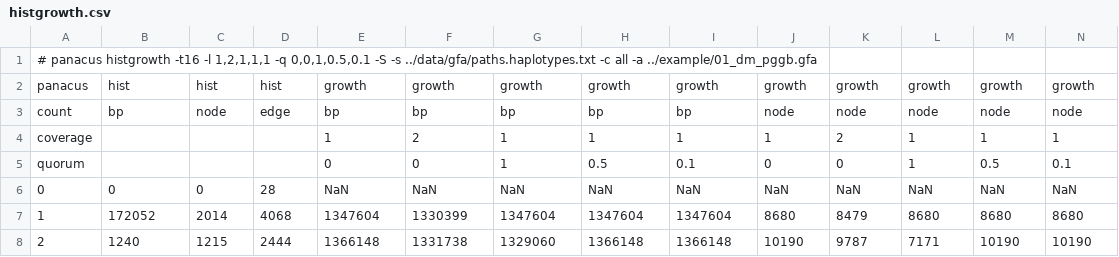
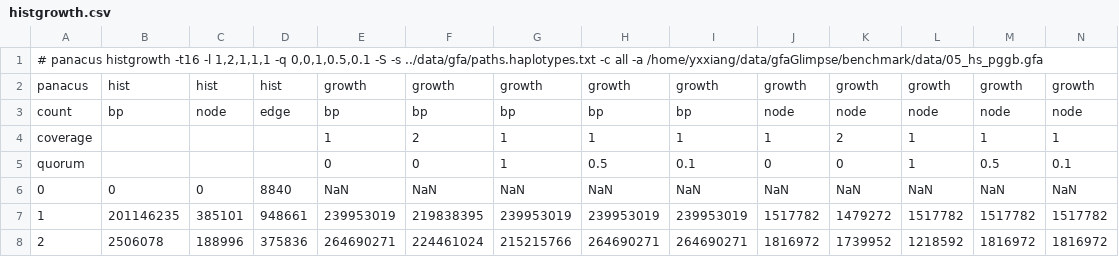
Before and after one commit to YX-Xiang/GFAKaleidos, a CSV file: data/gfa/histgrowth.csv, drawn as a sheet; only a part is shown; the diff covers the shown part only; the diff names each change by its address in the sheet, - before the commit and + after, or states it on an @@ line.

```diff
--- a/data/gfa/histgrowth.csv
+++ b/data/gfa/histgrowth.csv
-A1: …all -a ../example/01_dm_pggb.gfa
+A1: …all -a /home/yxxiang/data/gfaGlimpse/benchmark/data/05_hs_pggb.gfa
-D6: 28
+D6: 8840
-B7: 172052
+B7: 201146235
-C7: 2014
+C7: 385101
-D7: 4068
+D7: 948661
-E7: 1347604
+E7: 239953019
-F7: 1330399
+F7: 219838395
-G7: 1347604
+G7: 239953019
-H7: 1347604
+H7: 239953019
-I7: 1347604
+I7: 239953019
-J7: 8680
+J7: 1517782
-K7: 8479
+K7: 1479272
-L7: 8680
+L7: 1517782
-M7: 8680
+M7: 1517782
-N7: 8680
+N7: 1517782
-B8: 1240
+B8: 2506078
-C8: 1215
+C8: 188996
-D8: 2444
+D8: 375836
-E8: 1366148
+E8: 264690271
-F8: 1331738
+F8: 224461024
-G8: 1329060
+G8: 215215766
-H8: 1366148
+H8: 264690271
-I8: 1366148
+I8: 264690271
-J8: 10190
+J8: 1816972
-K8: 9787
+K8: 1739952
-L8: 7171
+L8: 1218592
-M8: 10190
+M8: 1816972
-N8: 10190
+N8: 1816972
```
Also changed, not shown: 154 edited cells elsewhere in this file, 32 other files.
